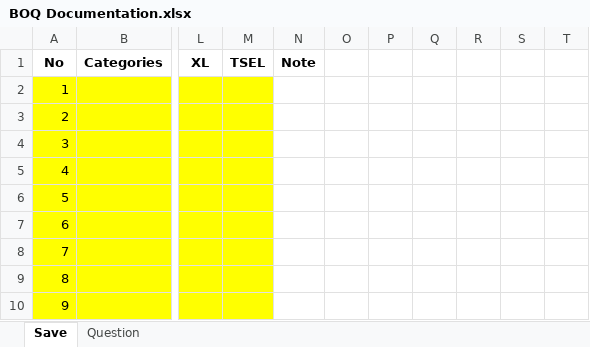
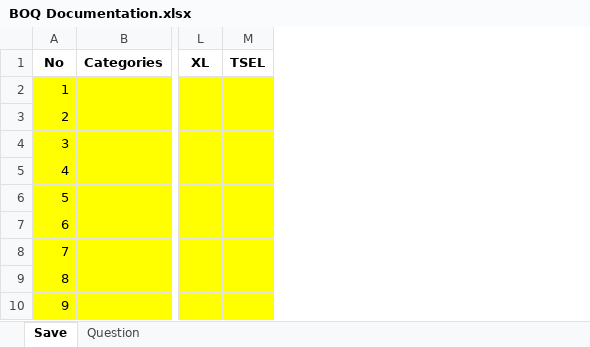
Before and after one commit to mdepdi/den_services, an Excel workbook: data/template/boq/BOQ Documentation.xlsx, sheet Save, drawn as a sheet; only a part is shown, gaps mark what is left out; values as stored, in another font and other column widths than the file's, no borders; the diff names each change by its address in the sheet, - before the commit and + after, or states it on an @@ line.

```diff
--- a/data/template/boq/BOQ Documentation.xlsx (sheet Save)
+++ b/data/template/boq/BOQ Documentation.xlsx (sheet Save)
-column N (Note), empty
-column O, empty
-column P, empty
-column Q, empty
-column R, empty
-column S, empty
-column T, empty
```
Also changed, not shown: data/template/boq/Template_BOQ_Report.xlsx, 6 other files.
